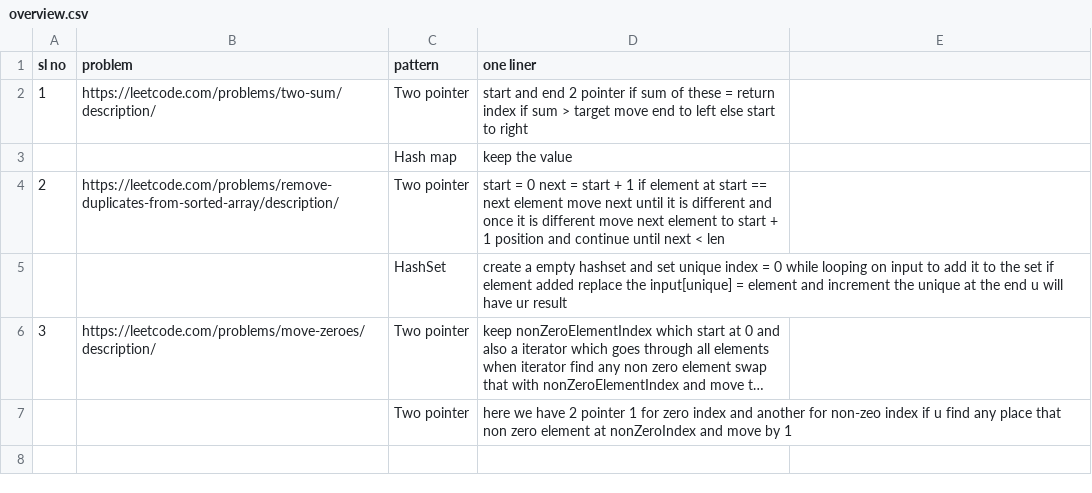
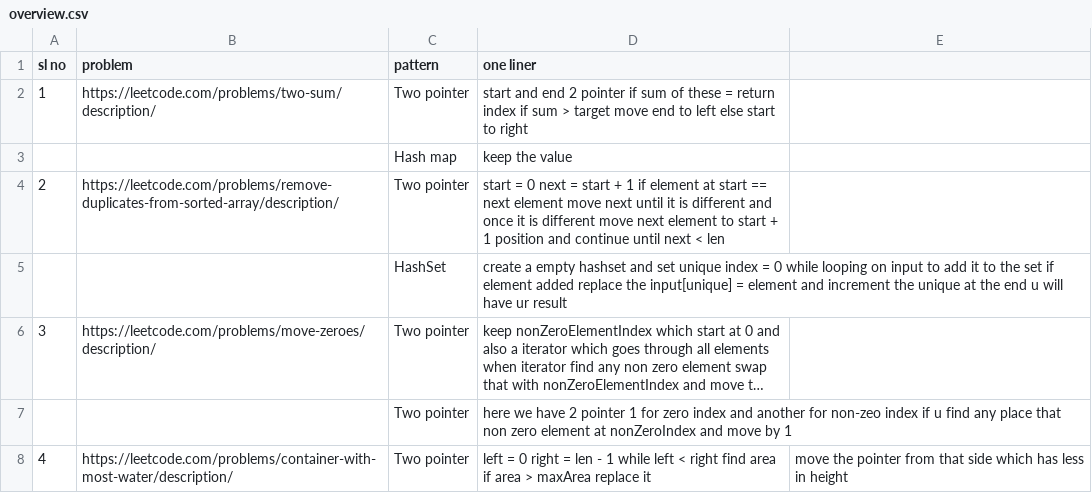
Before and after one commit to Siddu4101/DSA, a CSV file: src/main/java/org/example/patternVice/overview.csv, drawn as a sheet; long unchanged cells end in ….

Commit message:
water between the container

```diff
--- a/src/main/java/org/example/patternVice/overview.csv
+++ b/src/main/java/org/example/patternVice/overview.csv
@@ -7 +7,2 @@ sl no,problem,pattern,one liner
 ,,Two pointer,here we have 2 pointer 1 for zero index and another for non-zeo index if u find any place that non zero element at nonZeroIndex and move by 1
+4,https://leetcode.com/problems/container-with-most-water/description/,Two pointer, left = 0 right = len - 1 while left < right find area if area > maxArea replace it, move the pointer from that side which has less in height
```
Also changed, not shown: 1 other file.
